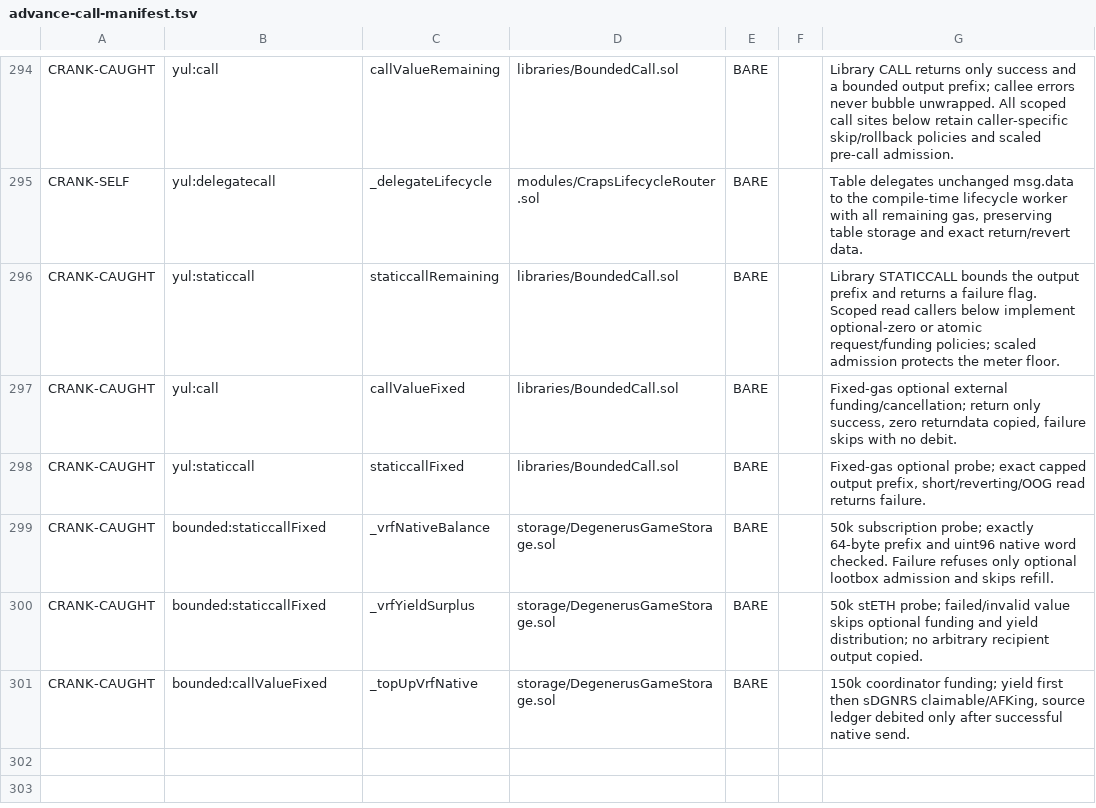
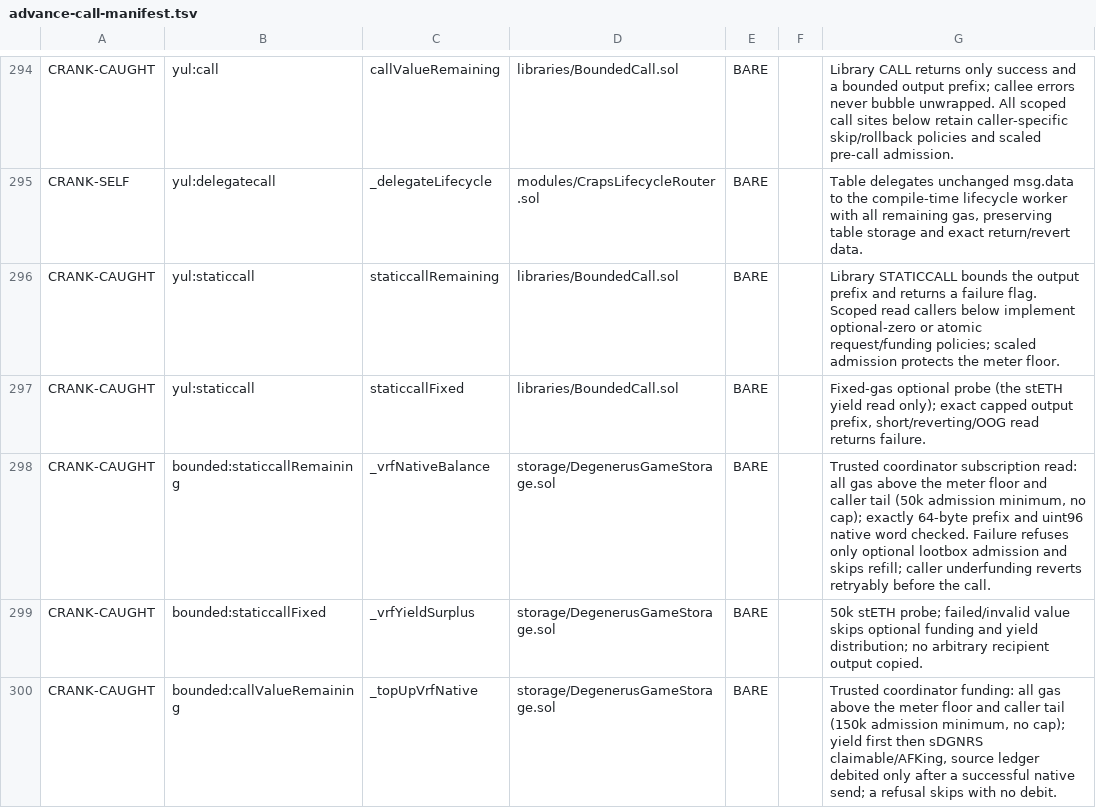
Before and after one commit to PurgeGame/degenerus-protocol, a TSV file: scripts/advance-call-manifest.tsv, drawn as a sheet; only a part is shown, gaps mark what is left out.

```diff
--- a/scripts/advance-call-manifest.tsv
+++ b/scripts/advance-call-manifest.tsv
@@ -296,6 +296,5 @@ CRANK-SELF	yul:delegatecall	_delegateLifecycle	modules/CrapsLifecycleRouter.sol
 CRANK-CAUGHT	yul:staticcall	staticcallRemaining	libraries/BoundedCall.sol	BARE		Library STATICCALL bounds the output prefix and returns a failure flag. Scoped read callers below implement optional-zero or atomic request/funding policies; scaled admission protects the meter floor.
-CRANK-CAUGHT	yul:call	callValueFixed	libraries/BoundedCall.sol	BARE		Fixed-gas optional external funding/cancellation; return only success, zero returndata copied, failure skips with no debit.
-CRANK-CAUGHT	yul:staticcall	staticcallFixed	libraries/BoundedCall.sol	BARE		Fixed-gas optional probe; exact capped output prefix, short/reverting/OOG read returns failure.
-CRANK-CAUGHT	bounded:staticcallFixed	_vrfNativeBalance	storage/DegenerusGameStorage.sol	BARE		50k subscription probe; exactly 64-byte prefix and uint96 native word checked. Failure refuses only optional lootbox admission and skips refill.
+CRANK-CAUGHT	yul:staticcall	staticcallFixed	libraries/BoundedCall.sol	BARE		Fixed-gas optional probe (the stETH yield read only); exact capped output prefix, short/reverting/OOG read returns failure.
+CRANK-CAUGHT	bounded:staticcallRemaining	_vrfNativeBalance	storage/DegenerusGameStorage.sol	BARE		Trusted coordinator subscription read: all gas above the meter floor and caller tail (50k admission minimum, no cap); exactly 64-byte prefix and uint96 native word checked. Failure refuses only optional lootbox admission and skips refill; caller underfunding reverts retryably before the call.
 CRANK-CAUGHT	bounded:staticcallFixed	_vrfYieldSurplus	storage/DegenerusGameStorage.sol	BARE		50k stETH probe; failed/invalid value skips optional funding and yield distribution; no arbitrary recipient output copied.
-CRANK-CAUGHT	bounded:callValueFixed	_topUpVrfNative	storage/DegenerusGameStorage.sol	BARE		150k coordinator funding; yield first then sDGNRS claimable/AFKing, source ledger debited only after successful native send.
+CRANK-CAUGHT	bounded:callValueRemaining	_topUpVrfNative	storage/DegenerusGameStorage.sol	BARE		Trusted coordinator funding: all gas above the meter floor and caller tail (150k admission minimum, no cap); yield first then sDGNRS claimable/AFKing, source ledger debited only after a successful native send; a refusal skips with no debit.
```
Also changed, not shown: 12 other files.
